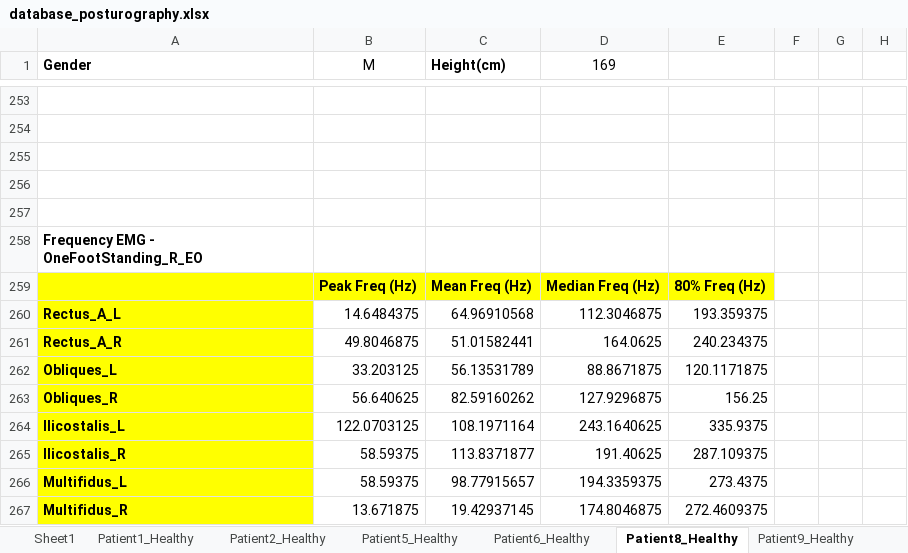
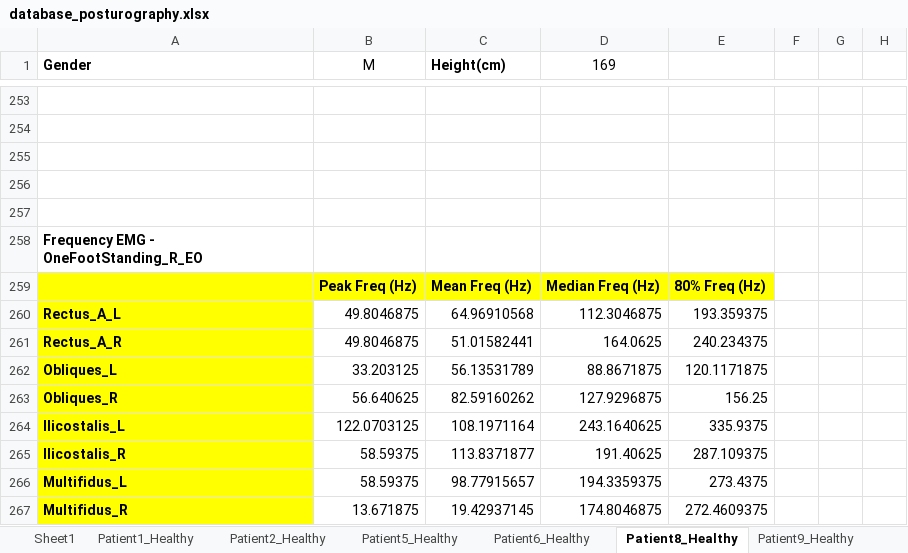
Before and after one commit to DFNOsorio/tonusMuscular, an Excel workbook: Excel_database/database_posturography.xlsx, sheet Patient8_Healthy, drawn as a sheet; only a part is shown, gaps mark what is left out; values as stored, in another font and other column widths than the file's, no borders; the diff names each change by its address in the sheet, - before the commit and + after, or states it on an @@ line.

```diff
--- a/Excel_database/database_posturography.xlsx (sheet Patient8_Healthy)
+++ b/Excel_database/database_posturography.xlsx (sheet Patient8_Healthy)
-B260 (M): 14.6484375
+B260 (M): 49.8046875
```
Also changed, not shown: sheet Statistical Analysis, sheet Patient36_Healthy, sheet Patient9_Healthy, other sheet tabs, 3 other files.
